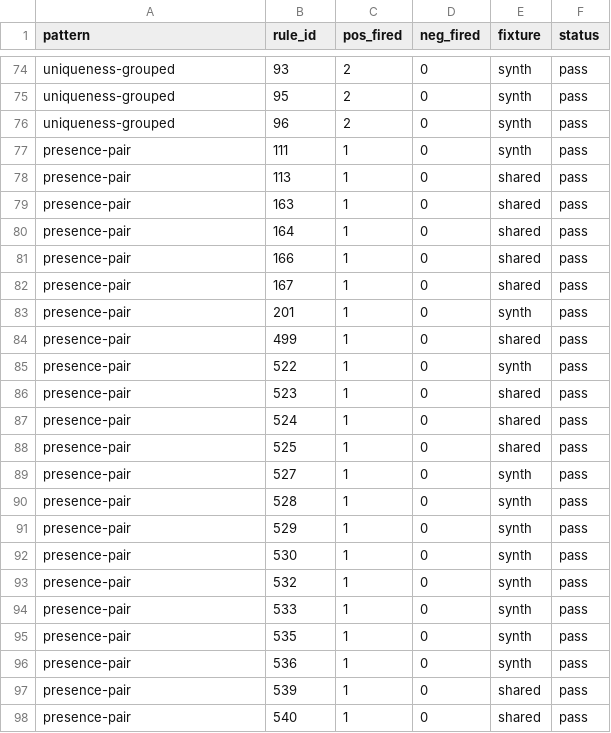
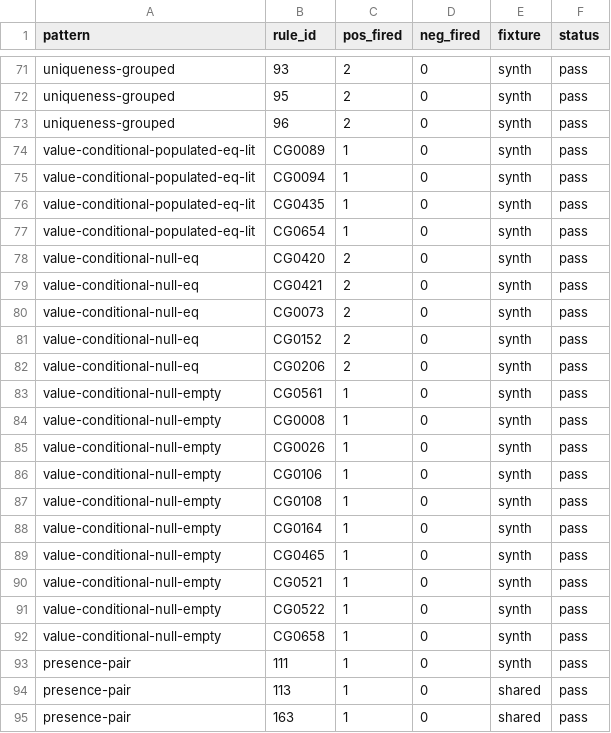
Before and after one commit to vthanik/herald, a CSV file: tools/rule-authoring/smoke-latest.csv, drawn as a sheet; only a part is shown, gaps mark what is left out; the shorter side is filled out with more unchanged rows; the diff covers the shown part only.

```diff
--- a/tools/rule-authoring/smoke-latest.csv
+++ b/tools/rule-authoring/smoke-latest.csv
@@ -76,2 +73,21 @@
 "uniqueness-grouped","96",2,0,"synth","pass"
+"value-conditional-populated-eq-lit","CG0089",1,0,"synth","pass"
+"value-conditional-populated-eq-lit","CG0094",1,0,"synth","pass"
+"value-conditional-populated-eq-lit","CG0435",1,0,"synth","pass"
+"value-conditional-populated-eq-lit","CG0654",1,0,"synth","pass"
+"value-conditional-null-eq","CG0420",2,0,"synth","pass"
+"value-conditional-null-eq","CG0421",2,0,"synth","pass"
+"value-conditional-null-eq","CG0073",2,0,"synth","pass"
+"value-conditional-null-eq","CG0152",2,0,"synth","pass"
+"value-conditional-null-eq","CG0206",2,0,"synth","pass"
+"value-conditional-null-empty","CG0561",1,0,"synth","pass"
+"value-conditional-null-empty","CG0008",1,0,"synth","pass"
+"value-conditional-null-empty","CG0026",1,0,"synth","pass"
+"value-conditional-null-empty","CG0106",1,0,"synth","pass"
+"value-conditional-null-empty","CG0108",1,0,"synth","pass"
+"value-conditional-null-empty","CG0164",1,0,"synth","pass"
+"value-conditional-null-empty","CG0465",1,0,"synth","pass"
+"value-conditional-null-empty","CG0521",1,0,"synth","pass"
+"value-conditional-null-empty","CG0522",1,0,"synth","pass"
+"value-conditional-null-empty","CG0658",1,0,"synth","pass"
 "presence-pair","111",1,0,"synth","pass"
```
Also changed, not shown: 40 edited cells elsewhere in this file, tools/rule-authoring/progress.csv, 26 other files.
